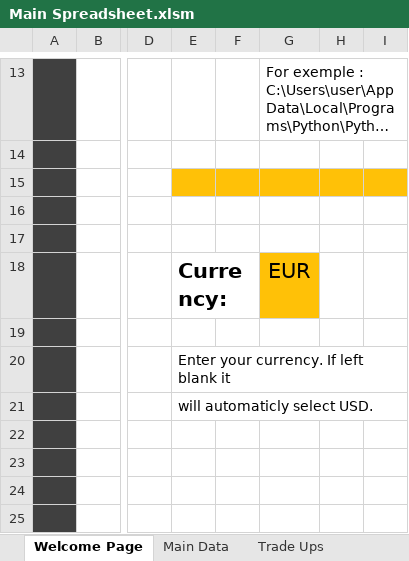
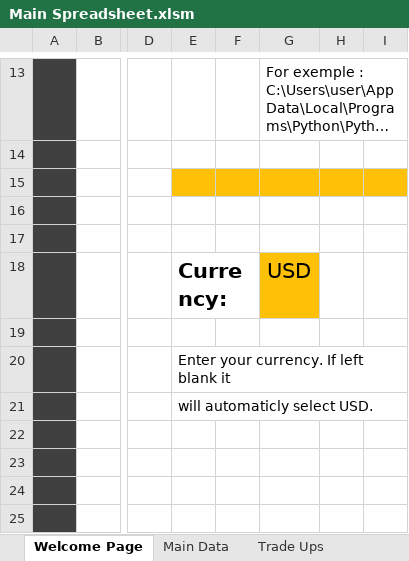
Before and after one commit to baristay/cs2-price-tracker, an Excel workbook: Main Spreadsheet.xlsm, sheet Welcome Page, drawn as a sheet; only a part is shown, gaps mark what is left out; long unchanged cells end in …; values as stored, in another font and other column widths than the file's, no borders; charts and pictures not drawn; the diff names each change by its address in the sheet, - before the commit and + after, or states it on an @@ line.

```diff
--- a/Main Spreadsheet.xlsm (sheet Welcome Page)
+++ b/Main Spreadsheet.xlsm (sheet Welcome Page)
-G18: EUR
+G18: USD
```
Also changed, not shown: sheet Main Data, 5 other files.
